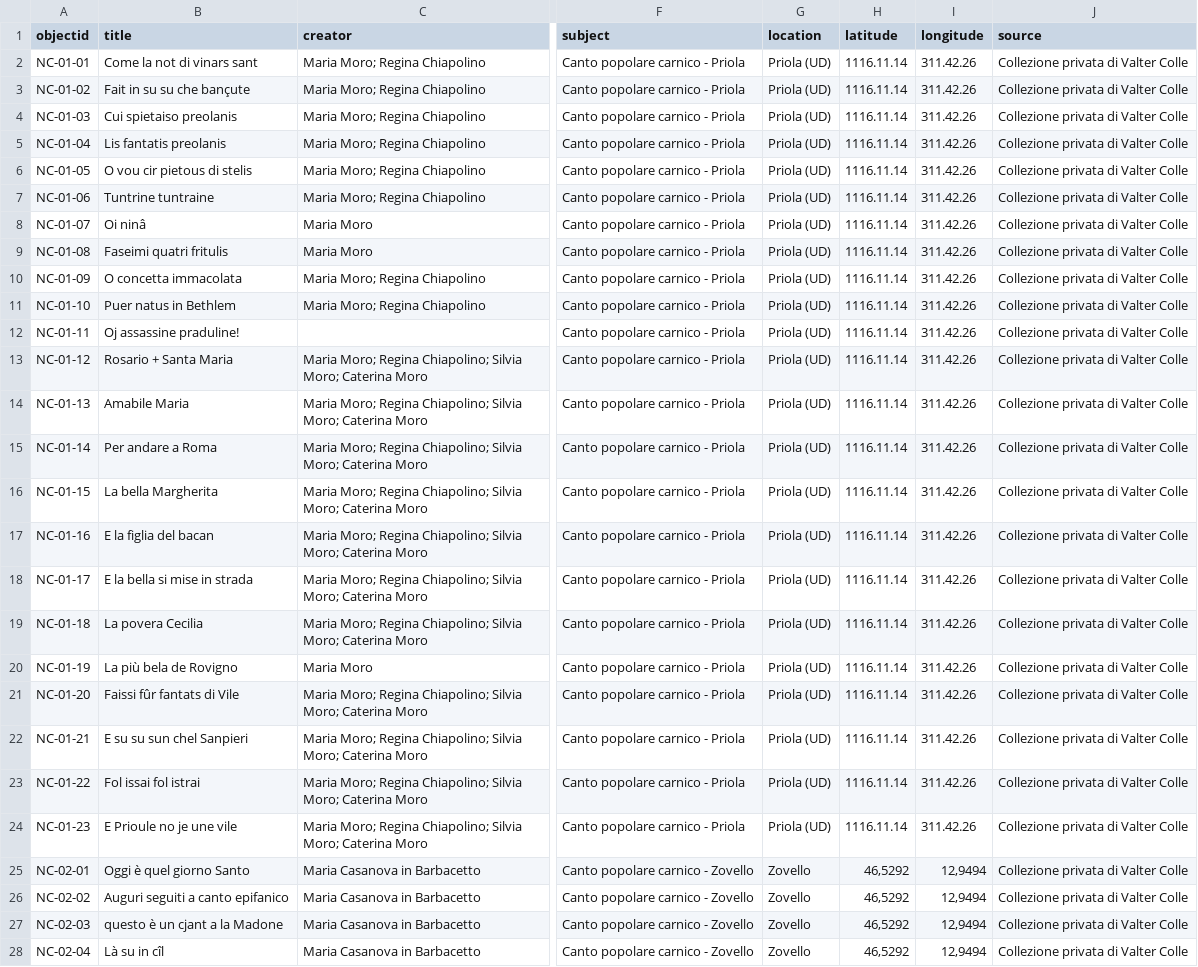
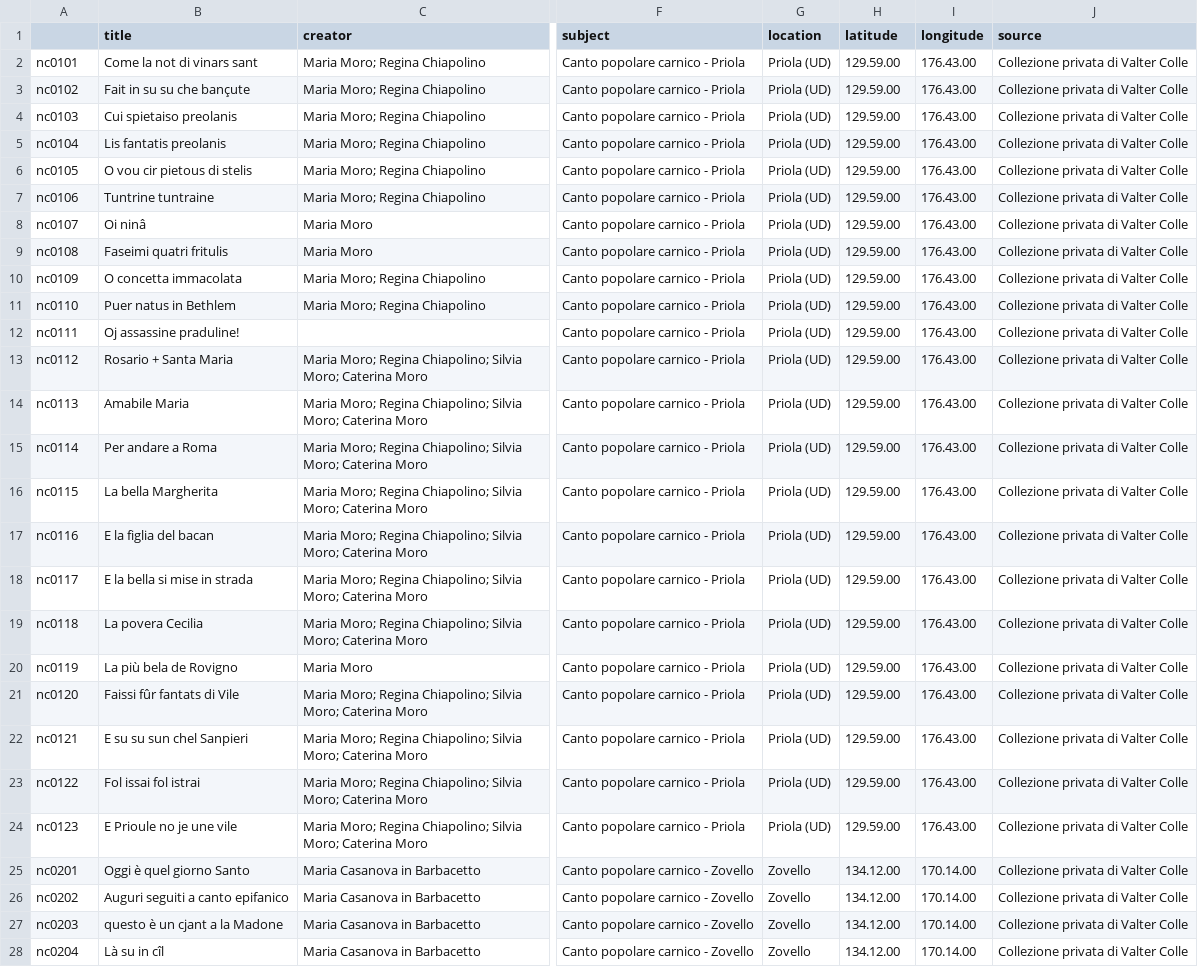
Before and after one commit to cellele/mappacarnia2, a CSV file: _data/mappacantipriola.csv, drawn as a sheet; only a part is shown, gaps mark what is left out; the diff covers the shown part only; the diff names each change by its address in the sheet, - before the commit and + after, or states it on an @@ line.

Commit message:
update metadata

```diff
--- a/_data/mappacantipriola.csv
+++ b/_data/mappacantipriola.csv
-A1: objectid
+A1: (empty)
-A2: NC-01-01
+A2: nc0101
-H2:H24 (latitude): 1116.11.14
+H2:H24 (latitude): 129.59.00
-I2:I24 (longitude): 311.42.26
+I2:I24 (longitude): 176.43.00
-A3: NC-01-02
+A3: nc0102
-A4: NC-01-03
+A4: nc0103
-A5: NC-01-04
+A5: nc0104
-A6: NC-01-05
+A6: nc0105
-A7: NC-01-06
+A7: nc0106
-A8: NC-01-07
+A8: nc0107
-A9: NC-01-08
+A9: nc0108
-A10: NC-01-09
+A10: nc0109
-A11: NC-01-10
+A11: nc0110
-A12: NC-01-11
+A12: nc0111
-A13: NC-01-12
+A13: nc0112
-A14: NC-01-13
+A14: nc0113
-A15: NC-01-14
+A15: nc0114
-A16: NC-01-15
+A16: nc0115
-A17: NC-01-16
+A17: nc0116
-A18: NC-01-17
+A18: nc0117
-A19: NC-01-18
+A19: nc0118
-A20: NC-01-19
+A20: nc0119
-A21: NC-01-20
+A21: nc0120
-A22: NC-01-21
+A22: nc0121
-A23: NC-01-22
+A23: nc0122
-A24: NC-01-23
+A24: nc0123
-A25: NC-02-01
+A25: nc0201
-H25:H28 (latitude): 46,5292
+H25:H28 (latitude): 134.12.00
-I25:I28 (longitude): 12,9494
+I25:I28 (longitude): 170.14.00
-A26: NC-02-02
+A26: nc0202
-A27: NC-02-03
+A27: nc0203
-A28: NC-02-04
+A28: nc0204
```
Also changed, not shown: 97 edited cells elsewhere in this file.
